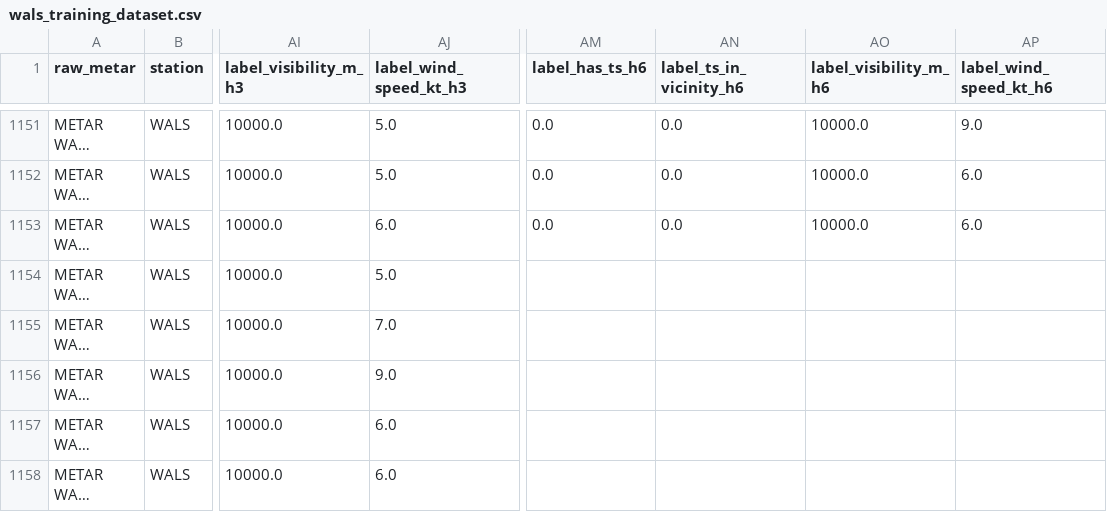
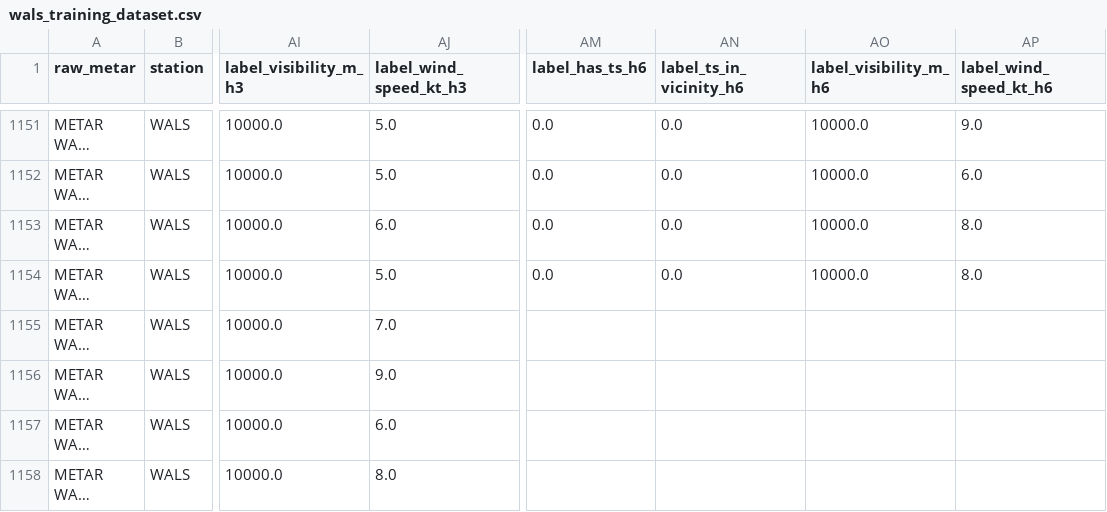
Before and after one commit to ojanzul/bmkg-taf-machinelearning, a CSV file: data/wals_training_dataset.csv, drawn as a sheet; only a part is shown, gaps mark what is left out; long unchanged cells end in …; the diff covers the shown part only; the diff names each change by its address in the sheet, - before the commit and + after, or states it on an @@ line.

```diff
--- a/data/wals_training_dataset.csv
+++ b/data/wals_training_dataset.csv
-AP1153 (label_wind_speed_kt_h6): 6.0
+AP1153 (label_wind_speed_kt_h6): 8.0
-AM1154 (label_has_ts_h6): (empty)
+AM1154 (label_has_ts_h6): 0.0
-AN1154 (label_ts_in_vicinity_h6): (empty)
+AN1154 (label_ts_in_vicinity_h6): 0.0
-AO1154 (label_visibility_m_h6): (empty)
+AO1154 (label_visibility_m_h6): 10000.0
-AP1154 (label_wind_speed_kt_h6): (empty)
+AP1154 (label_wind_speed_kt_h6): 8.0
-AJ1158 (label_wind_speed_kt_h3): 6.0
+AJ1158 (label_wind_speed_kt_h3): 8.0
```
Also changed, not shown: 1 added row and 19 edited cells elsewhere in this file, data/wals_metar_raw_archive.csv, data/wals_metar_structured.csv.
